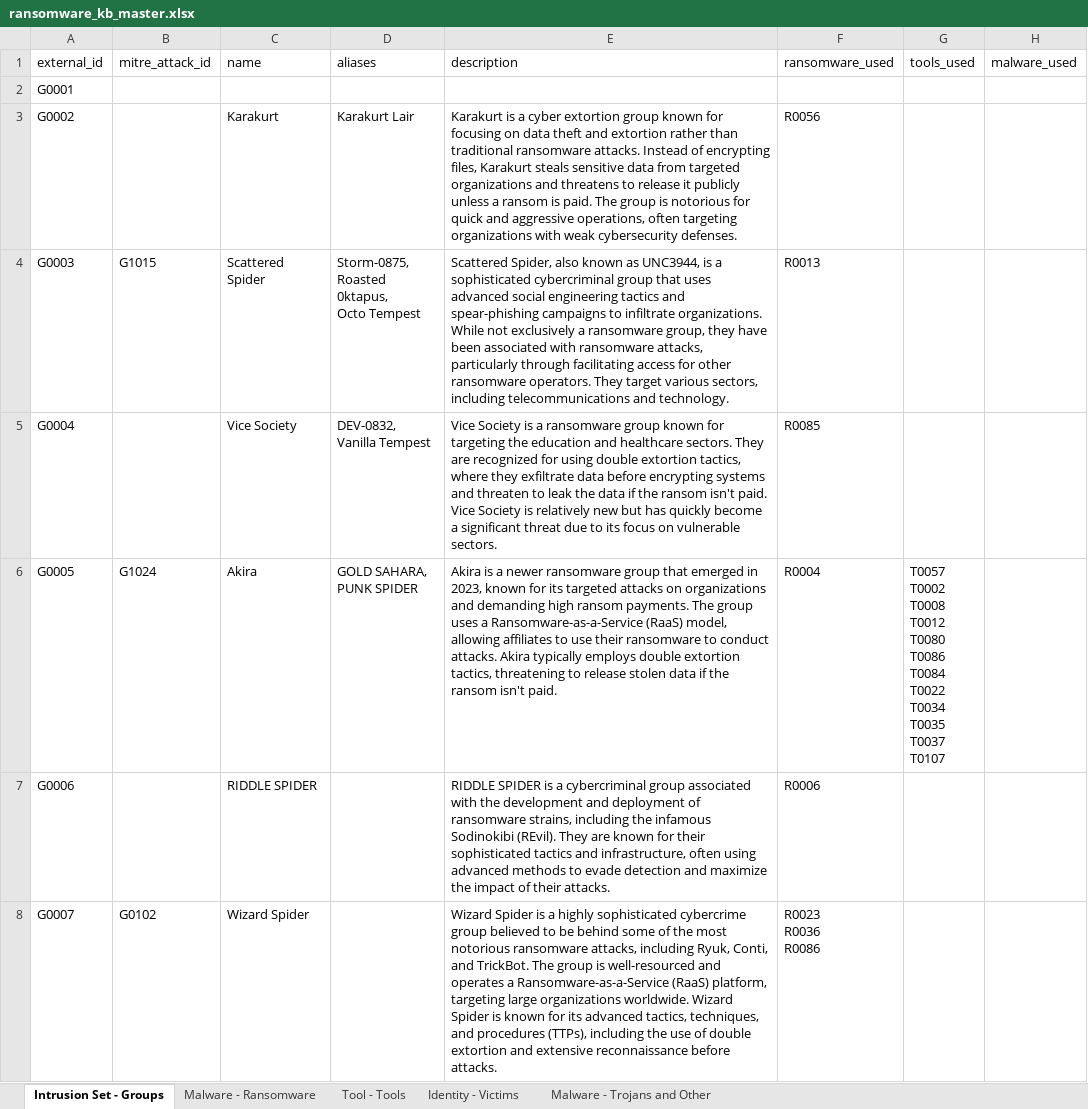
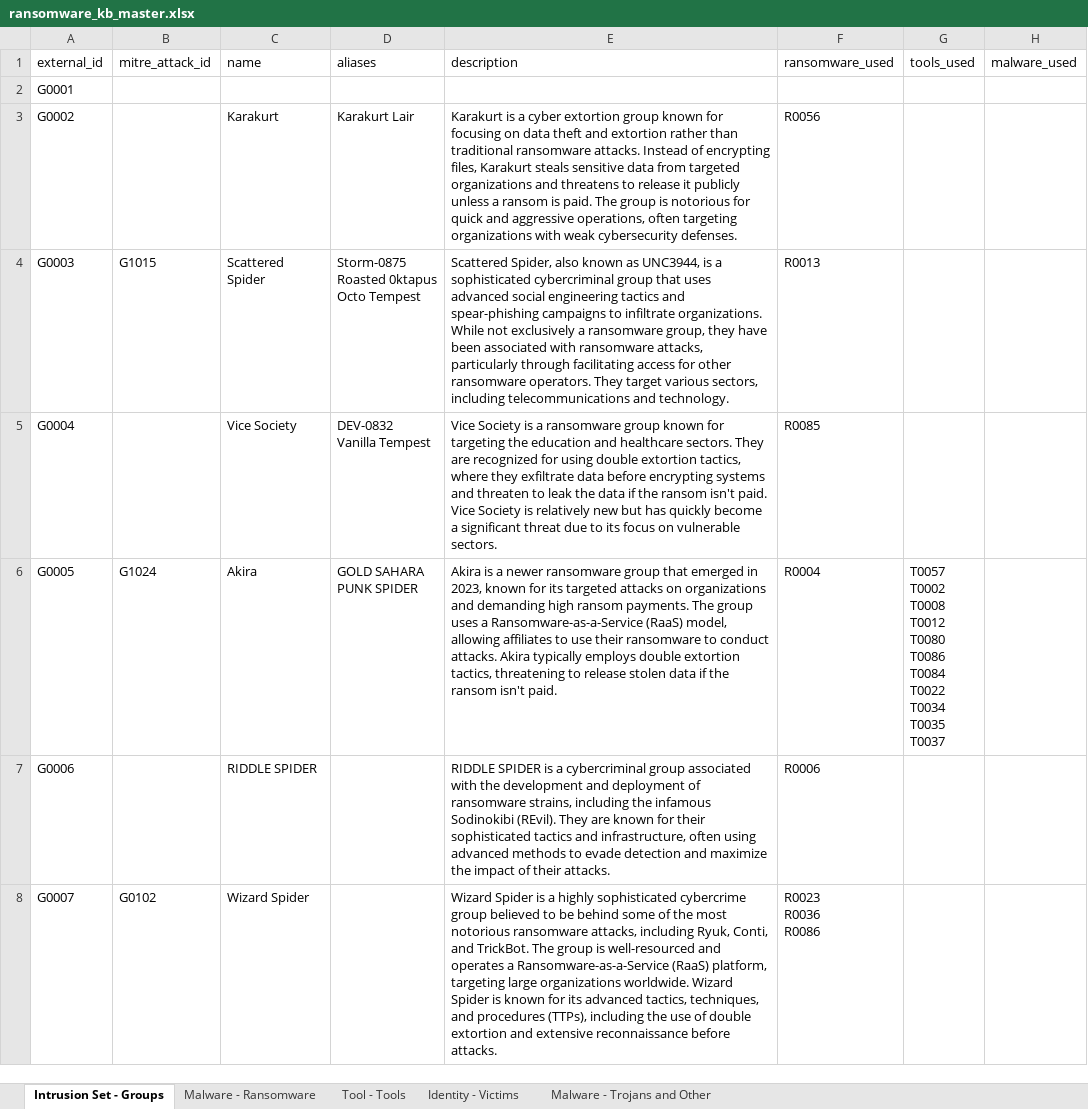
Before and after one commit to muchdogesec/ransomware_kb, an Excel workbook: data/ransomware_kb_master.xlsx, sheet Intrusion Set - Groups, drawn as a sheet; only a part is shown; values as stored, in another font and other column widths than the file's, no borders; ↵ is a line break in a cell; the diff names each change by its address in the sheet, - before the commit and + after, or states it on an @@ line.

```diff
--- a/data/ransomware_kb_master.xlsx (sheet Intrusion Set - Groups)
+++ b/data/ransomware_kb_master.xlsx (sheet Intrusion Set - Groups)
-D4 (aliases): Storm-0875, ↵ Roasted 0ktapus, ↵ Octo Tempest
+D4 (aliases): Storm-0875 ↵ Roasted 0ktapus ↵ Octo Tempest
-D5 (aliases): DEV-0832, ↵ Vanilla Tempest
+D5 (aliases): DEV-0832 ↵ Vanilla Tempest
-D6 (aliases): GOLD SAHARA, ↵ PUNK SPIDER
+D6 (aliases): GOLD SAHARA ↵ PUNK SPIDER
-G6 (tools_used): …T0035 ↵ T0037 ↵ T0107
+G6 (tools_used): …T0035 ↵ T0037
```
Also changed, not shown: sheet Malware - Ransomware, sheet Tool - Tools, 3 other files.
